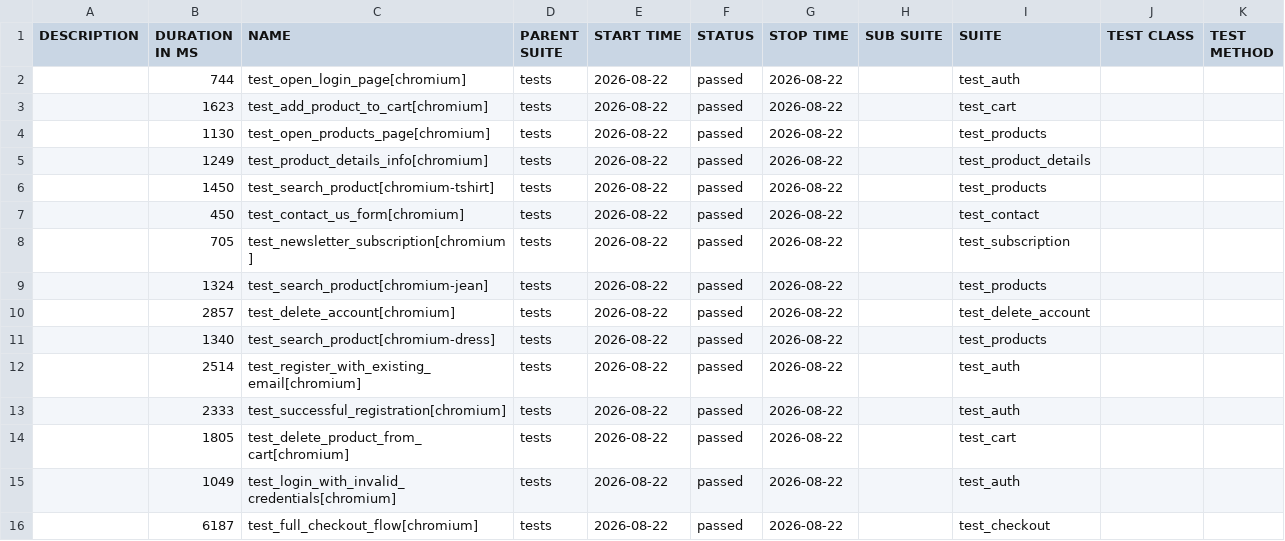
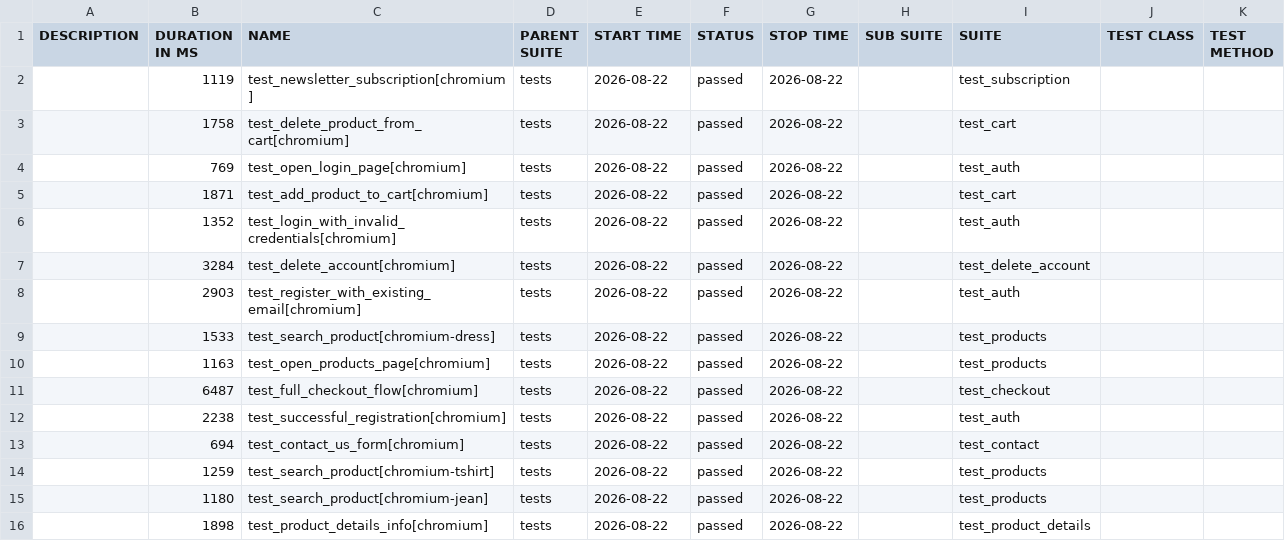
Before and after one commit to CODE-DENYA/automation-exercise-tests, a CSV file: data/suites.csv, drawn as a sheet.

```diff
--- a/data/suites.csv
+++ b/data/suites.csv
@@ -1,16 +1,16 @@
 "DESCRIPTION","DURATION IN MS","NAME","PARENT SUITE","START TIME","STATUS","STOP TIME","SUB SUITE","SUITE","TEST CLASS","TEST METHOD"
-"","744","test_open_login_page[chromium]","tests","2026-08-22","passed","2026-08-22","","test_auth","",""
-"","1623","test_add_product_to_cart[chromium]","tests","2026-08-22","passed","2026-08-22","","test_cart","",""
-"","1130","test_open_products_page[chromium]","tests","2026-08-22","passed","2026-08-22","","test_products","",""
-"","1249","test_product_details_info[chromium]","tests","2026-08-22","passed","2026-08-22","","test_product_details","",""
-"","1450","test_search_product[chromium-tshirt]","tests","2026-08-22","passed","2026-08-22","","test_products","",""
-"","450","test_contact_us_form[chromium]","tests","2026-08-22","passed","2026-08-22","","test_contact","",""
-"","705","test_newsletter_subscription[chromium]","tests","2026-08-22","passed","2026-08-22","","test_subscription","",""
-"","1324","test_search_product[chromium-jean]","tests","2026-08-22","passed","2026-08-22","","test_products","",""
-"","2857","test_delete_account[chromium]","tests","2026-08-22","passed","2026-08-22","","test_delete_account","",""
-"","1340","test_search_product[chromium-dress]","tests","2026-08-22","passed","2026-08-22","","test_products","",""
-"","2514","test_register_with_existing_email[chromium]","tests","2026-08-22","passed","2026-08-22","","test_auth","",""
-"","2333","test_successful_registration[chromium]","tests","2026-08-22","passed","2026-08-22","","test_auth","",""
-"","1805","test_delete_product_from_cart[chromium]","tests","2026-08-22","passed","2026-08-22","","test_cart","",""
-"","1049","test_login_with_invalid_credentials[chromium]","tests","2026-08-22","passed","2026-08-22","","test_auth","",""
-"","6187","test_full_checkout_flow[chromium]","tests","2026-08-22","passed","2026-08-22","","test_checkout","",""
+"","1119","test_newsletter_subscription[chromium]","tests","2026-08-22","passed","2026-08-22","","test_subscription","",""
+"","1758","test_delete_product_from_cart[chromium]","tests","2026-08-22","passed","2026-08-22","","test_cart","",""
+"","769","test_open_login_page[chromium]","tests","2026-08-22","passed","2026-08-22","","test_auth","",""
+"","1871","test_add_product_to_cart[chromium]","tests","2026-08-22","passed","2026-08-22","","test_cart","",""
+"","1352","test_login_with_invalid_credentials[chromium]","tests","2026-08-22","passed","2026-08-22","","test_auth","",""
+"","3284","test_delete_account[chromium]","tests","2026-08-22","passed","2026-08-22","","test_delete_account","",""
+"","2903","test_register_with_existing_email[chromium]","tests","2026-08-22","passed","2026-08-22","","test_auth","",""
+"","1533","test_search_product[chromium-dress]","tests","2026-08-22","passed","2026-08-22","","test_products","",""
+"","1163","test_open_products_page[chromium]","tests","2026-08-22","passed","2026-08-22","","test_products","",""
+"","6487","test_full_checkout_flow[chromium]","tests","2026-08-22","passed","2026-08-22","","test_checkout","",""
+"","2238","test_successful_registration[chromium]","tests","2026-08-22","passed","2026-08-22","","test_auth","",""
+"","694","test_contact_us_form[chromium]","tests","2026-08-22","passed","2026-08-22","","test_contact","",""
+"","1259","test_search_product[chromium-tshirt]","tests","2026-08-22","passed","2026-08-22","","test_products","",""
+"","1180","test_search_product[chromium-jean]","tests","2026-08-22","passed","2026-08-22","","test_products","",""
+"","1898","test_product_details_info[chromium]","tests","2026-08-22","passed","2026-08-22","","test_product_details","",""
```
Also changed, not shown: data/behaviors.csv, 44 other files.
